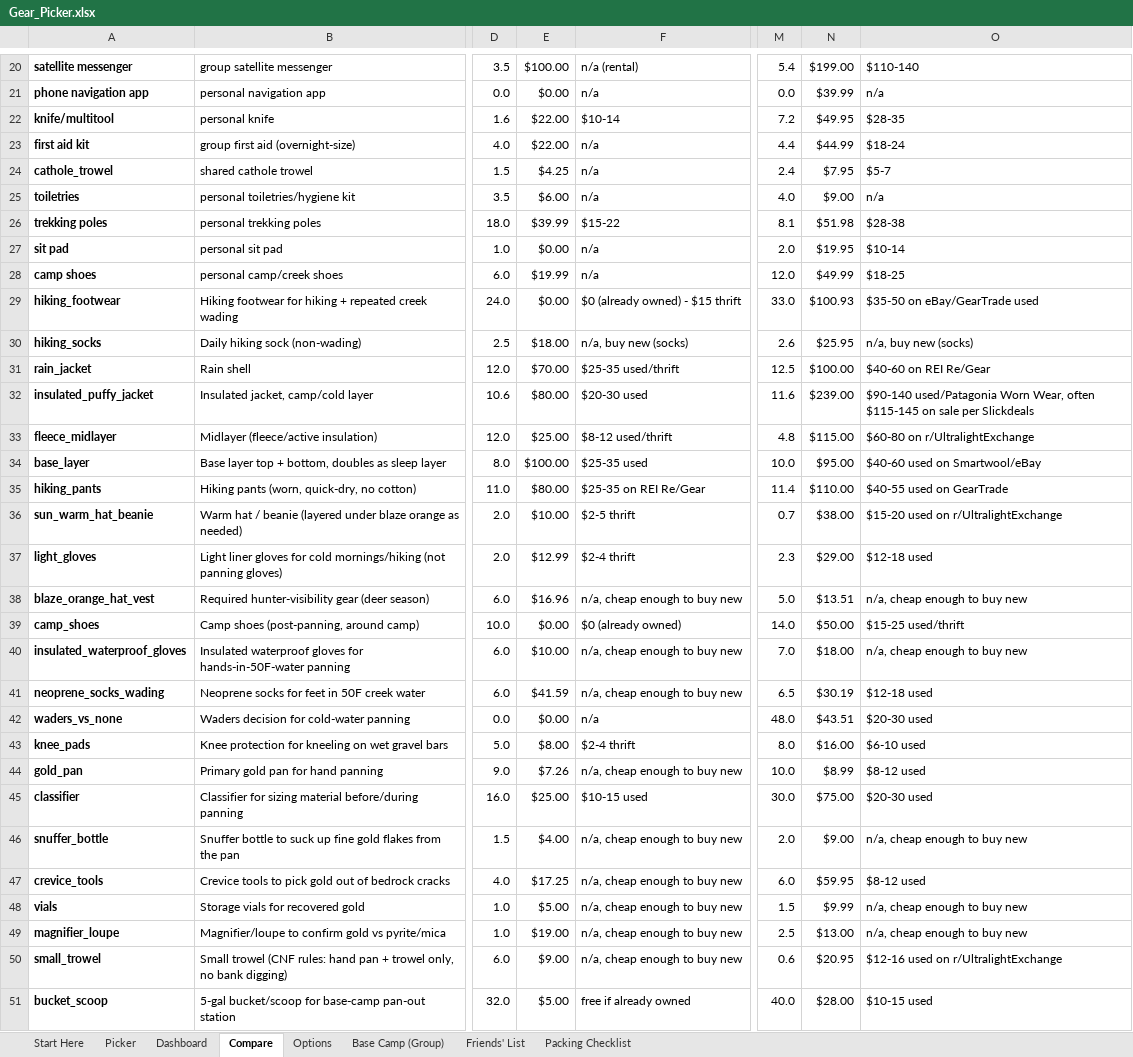
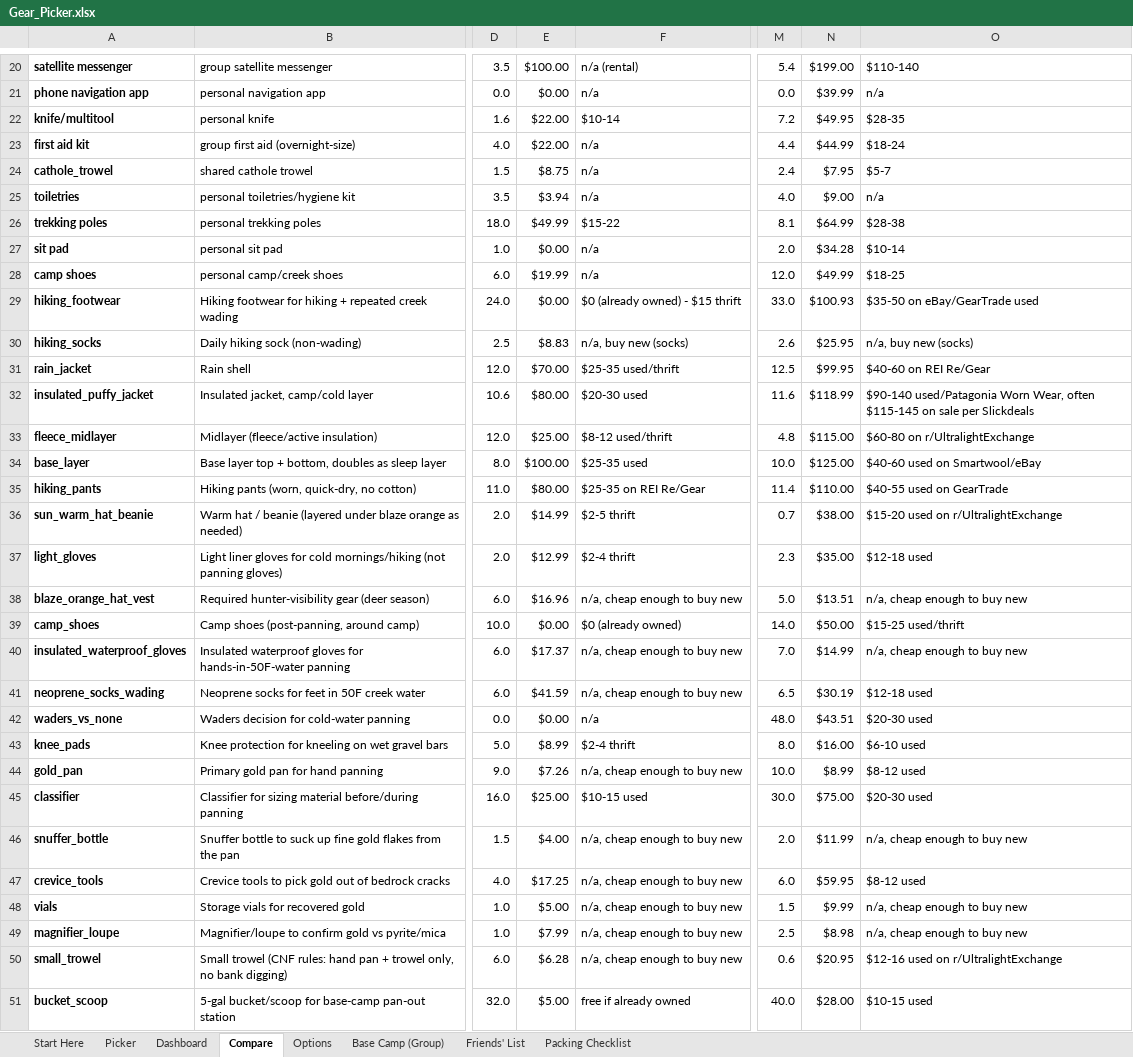
Before and after one commit to Hearnoevil343/guys-ga-trip, an Excel workbook: Gear_Picker.xlsx, sheet Compare, drawn as a sheet; only a part is shown, gaps mark what is left out; values as stored, in another font and other column widths than the file's, no borders; the diff covers the shown part only; the diff names each change by its address in the sheet, - before the commit and + after, or states it on an @@ line.

```diff
--- a/Gear_Picker.xlsx (sheet Compare)
+++ b/Gear_Picker.xlsx (sheet Compare)
-E24: $4.25
+E24: $8.75
-E25: $6.00
+E25: $3.94
-E26: $39.99
+E26: $49.99
-N26: $51.98
+N26: $64.99
-N27: $19.95
+N27: $34.28
-E30: $18.00
+E30: $8.83
-N31: $100.00
+N31: $99.95
-N32: $239.00
+N32: $118.99
-N34: $95.00
+N34: $125.00
-E36: $10.00
+E36: $14.99
-N37: $29.00
+N37: $35.00
-E40: $10.00
+E40: $17.37
-N40: $18.00
+N40: $14.99
-E43: $8.00
+E43: $8.99
-N46: $9.00
+N46: $11.99
-E49: $19.00
+E49: $7.99
-N49: $13.00
+N49: $8.98
-E50: $9.00
+E50: $6.28
```
Also changed, not shown: 4 edited cells elsewhere in this sheet, sheet Options, 11 other files.
